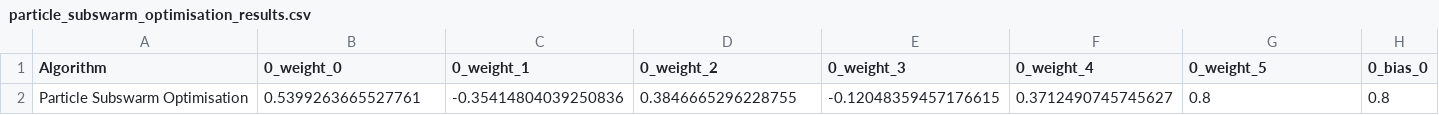
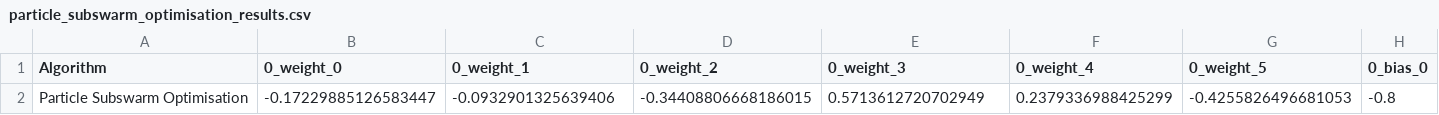
Before and after one commit to JvanZyl1/RocketTrajectoryOptimisation, a CSV file: data/pso_saves/landing_burn_pure_throttle/particle_subswarm_optimisation_results.csv, drawn as a sheet; only a part is shown; removed rows and columns are numbered as before the commit, all else as after; rows hold the shown columns only; the diff names each change by its address in the sheet, - before the commit and + after, or states it on an @@ line.

```diff
--- a/data/pso_saves/landing_burn_pure_throttle/particle_subswarm_optimisation_results.csv
+++ b/data/pso_saves/landing_burn_pure_throttle/particle_subswarm_optimisation_results.csv
-row 2: Particle Subswarm Optimisation | 0.5399263665527761 | -0.35414804039250836 | 0.3846665296228755 | -0.12048359457176615 | 0.3712490745745627 | 0.8 | 0.8
+row 2: Particle Subswarm Optimisation | -0.17229885126583447 | -0.0932901325639406 | -0.34408806668186015 | 0.5713612720702949 | 0.2379336988425299 | -0.4255826496681053 | -0.8
```
Also changed, not shown: 18 other files.
